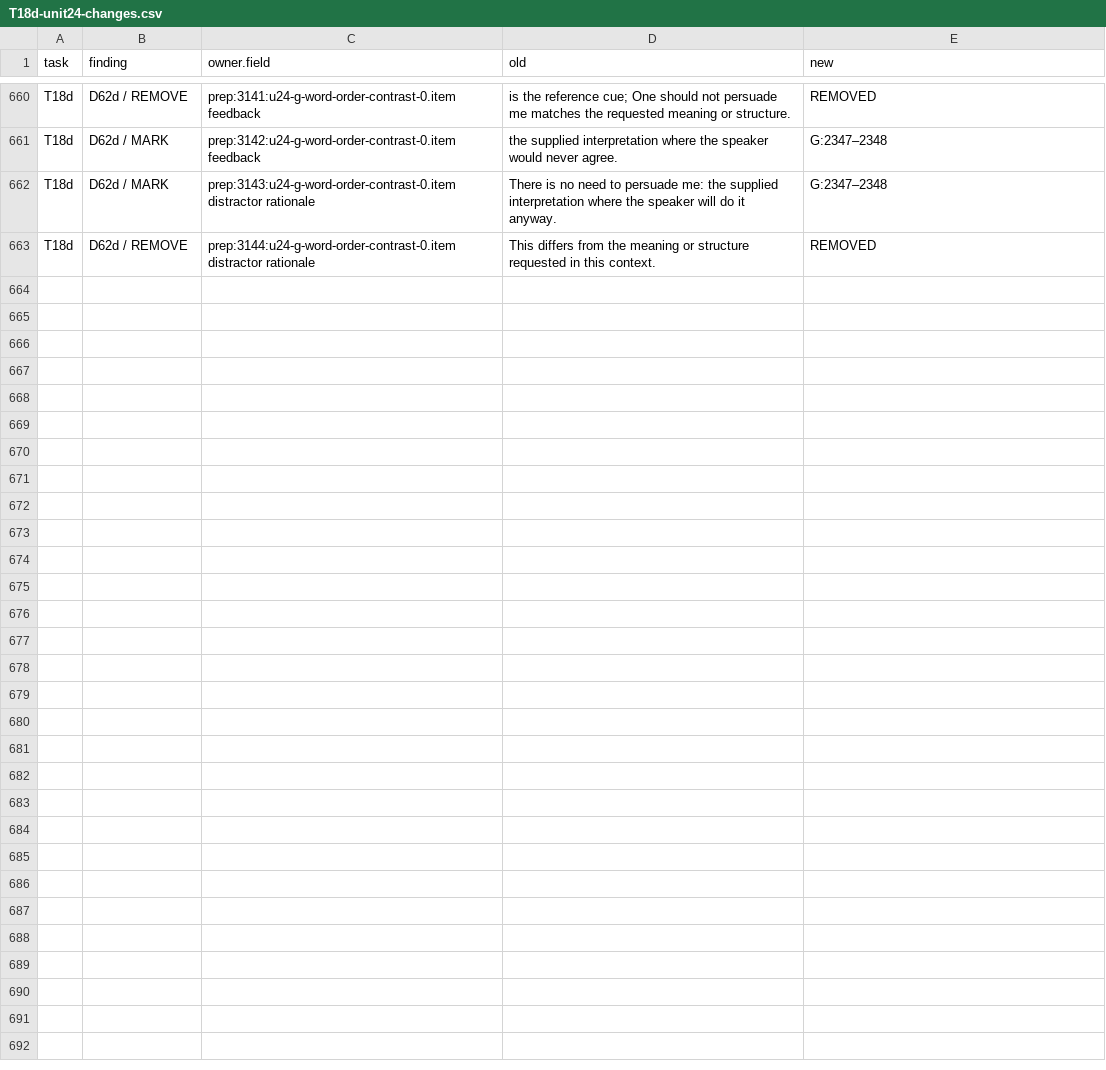
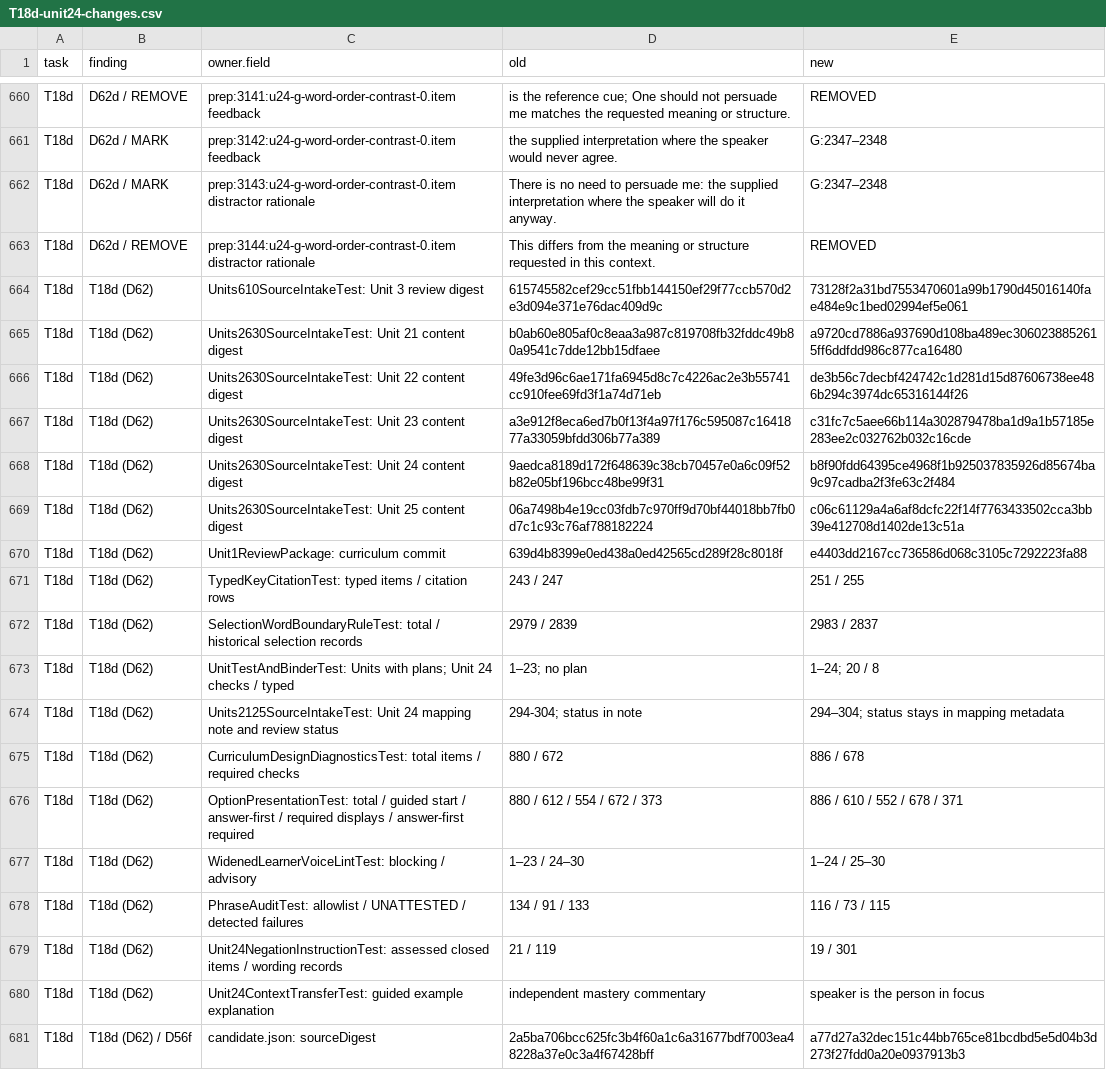
Before and after one commit to justinkulka-lang/russian-companion, a CSV file: audit/T18d-unit24-changes.csv, drawn as a sheet; only a part is shown, gaps mark what is left out.

Commit message:
T18d: checkpoint Unit 24 pins and targeted tests (D62)

```diff
--- a/audit/T18d-unit24-changes.csv
+++ b/audit/T18d-unit24-changes.csv
@@ -778 +778,19 @@ T18d,D62d / MARK,prep:3143:u24-g-word-order-contrast-0.item distractor rationale
 T18d,D62d / REMOVE,prep:3144:u24-g-word-order-contrast-0.item distractor rationale,This differs from the meaning or structure requested in this context.,REMOVED
+T18d,T18d (D62),Units610SourceIntakeTest: Unit 3 review digest,615745582cef29cc51fbb144150ef29f77ccb570d2e3d094e371e76dac409d9c,73128f2a31bd7553470601a99b1790d45016140fae484e9c1bed02994ef5e061
+T18d,T18d (D62),Units2630SourceIntakeTest: Unit 21 content digest,b0ab60e805af0c8eaa3a987c819708fb32fddc49b80a9541c7dde12bb15dfaee,a9720cd7886a937690d108ba489ec3060238852615ff6ddfdd986c877ca16480
+T18d,T18d (D62),Units2630SourceIntakeTest: Unit 22 content digest,49fe3d96c6ae171fa6945d8c7c4226ac2e3b55741cc910fee69fd3f1a74d71eb,de3b56c7decbf424742c1d281d15d87606738ee486b294c3974dc65316144f26
+T18d,T18d (D62),Units2630SourceIntakeTest: Unit 23 content digest,a3e912f8eca6ed7b0f13f4a97f176c595087c1641877a33059bfdd306b77a389,c31fc7c5aee66b114a302879478ba1d9a1b57185e283ee2c032762b032c16cde
+T18d,T18d (D62),Units2630SourceIntakeTest: Unit 24 content digest,9aedca8189d172f648639c38cb70457e0a6c09f52b82e05bf196bcc48be99f31,b8f90fdd64395ce4968f1b925037835926d85674ba9c97cadba2f3fe63c2f484
+T18d,T18d (D62),Units2630SourceIntakeTest: Unit 25 content digest,06a7498b4e19cc03fdb7c970ff9d70bf44018bb7fb0d7c1c93c76af788182224,c06c61129a4a6af8dcfc22f14f7763433502cca3bb39e412708d1402de13c51a
+T18d,T18d (D62),Unit1ReviewPackage: curriculum commit,639d4b8399e0ed438a0ed42565cd289f28c8018f,e4403dd2167cc736586d068c3105c7292223fa88
+T18d,T18d (D62),TypedKeyCitationTest: typed items / citation rows,243 / 247,251 / 255
+T18d,T18d (D62),SelectionWordBoundaryRuleTest: total / historical selection records,2979 / 2839,2983 / 2837
+T18d,T18d (D62),UnitTestAndBinderTest: Units with plans; Unit 24 checks / typed,1–23; no plan,1–24; 20 / 8
+T18d,T18d (D62),Units2125SourceIntakeTest: Unit 24 mapping note and review status,294-304; status in note,294–304; status stays in mapping metadata
+T18d,T18d (D62),CurriculumDesignDiagnosticsTest: total items / required checks,880 / 672,886 / 678
+T18d,T18d (D62),OptionPresentationTest: total / guided start / answer-first / required displays / answer-first required,880 / 612 / 554 / 672 / 373,886 / 610 / 552 / 678 / 371
+T18d,T18d (D62),WidenedLearnerVoiceLintTest: blocking / advisory,1–23 / 24–30,1–24 / 25–30
+T18d,T18d (D62),PhraseAuditTest: allowlist / UNATTESTED / detected failures,134 / 91 / 133,116 / 73 / 115
+T18d,T18d (D62),Unit24NegationInstructionTest: assessed closed items / wording records,21 / 119,19 / 301
+T18d,T18d (D62),Unit24ContextTransferTest: guided example explanation,independent mastery commentary,speaker is the person in focus
+T18d,T18d (D62) / D56f,candidate.json: sourceDigest,2a5ba706bcc625fc3b4f60a1c6a31677bdf7003ea48228a37e0c3a4f67428bff,a77d27a32dec151c44bb765ce81bcdbd5e5d04b3d273f27fdd0a20e0937913b3
```
Also changed, not shown: 16 other files.
